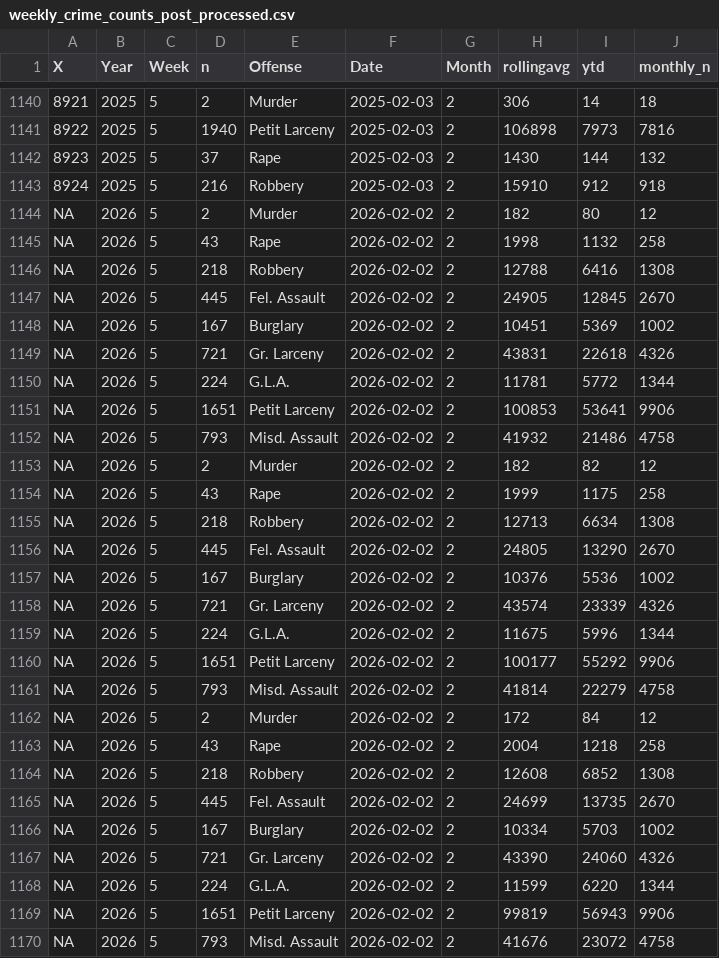
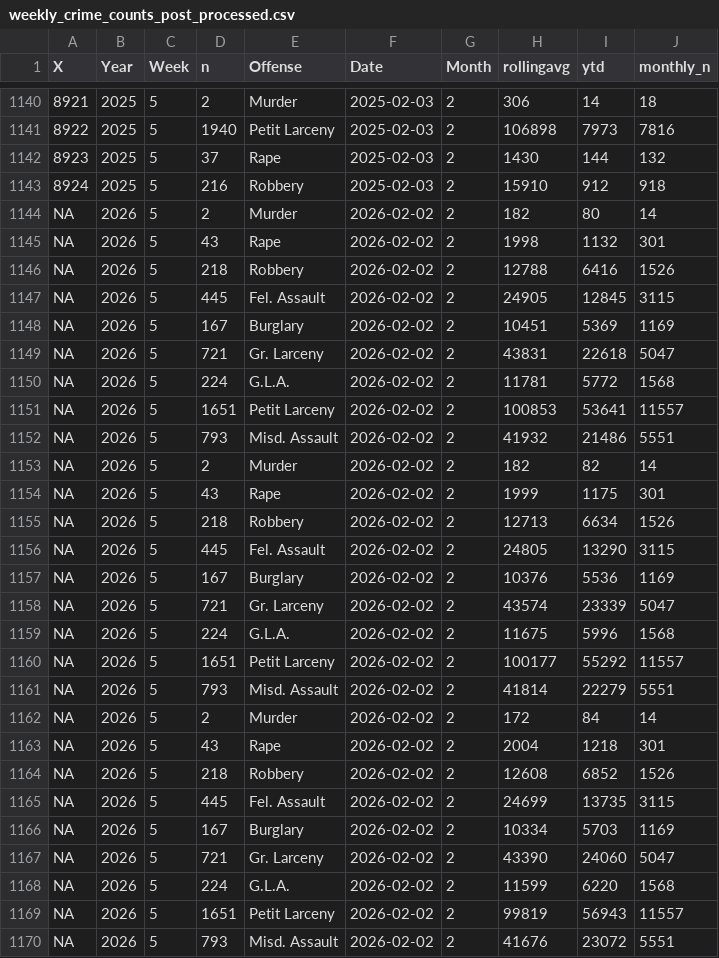
Before and after one commit to CharlesFainLehman/new_york_crime_dashboard, a CSV file: dat/weekly_crime_counts_post_processed.csv, drawn as a sheet; only a part is shown, gaps mark what is left out; the diff covers the shown part only; the diff names each change by its address in the sheet, - before the commit and + after, or states it on an @@ line.

```diff
--- a/dat/weekly_crime_counts_post_processed.csv
+++ b/dat/weekly_crime_counts_post_processed.csv
-J1144 (monthly_n): 12
+J1144 (monthly_n): 14
-J1145 (monthly_n): 258
+J1145 (monthly_n): 301
-J1146 (monthly_n): 1308
+J1146 (monthly_n): 1526
-J1147 (monthly_n): 2670
+J1147 (monthly_n): 3115
-J1148 (monthly_n): 1002
+J1148 (monthly_n): 1169
-J1149 (monthly_n): 4326
+J1149 (monthly_n): 5047
-J1150 (monthly_n): 1344
+J1150 (monthly_n): 1568
-J1151 (monthly_n): 9906
+J1151 (monthly_n): 11557
-J1152 (monthly_n): 4758
+J1152 (monthly_n): 5551
-J1153 (monthly_n): 12
+J1153 (monthly_n): 14
-J1154 (monthly_n): 258
+J1154 (monthly_n): 301
-J1155 (monthly_n): 1308
+J1155 (monthly_n): 1526
-J1156 (monthly_n): 2670
+J1156 (monthly_n): 3115
-J1157 (monthly_n): 1002
+J1157 (monthly_n): 1169
-J1158 (monthly_n): 4326
+J1158 (monthly_n): 5047
-J1159 (monthly_n): 1344
+J1159 (monthly_n): 1568
-J1160 (monthly_n): 9906
+J1160 (monthly_n): 11557
-J1161 (monthly_n): 4758
+J1161 (monthly_n): 5551
-J1162 (monthly_n): 12
+J1162 (monthly_n): 14
-J1163 (monthly_n): 258
+J1163 (monthly_n): 301
-J1164 (monthly_n): 1308
+J1164 (monthly_n): 1526
-J1165 (monthly_n): 2670
+J1165 (monthly_n): 3115
-J1166 (monthly_n): 1002
+J1166 (monthly_n): 1169
-J1167 (monthly_n): 4326
+J1167 (monthly_n): 5047
-J1168 (monthly_n): 1344
+J1168 (monthly_n): 1568
-J1169 (monthly_n): 9906
+J1169 (monthly_n): 11557
-J1170 (monthly_n): 4758
+J1170 (monthly_n): 5551
```
Also changed, not shown: 9 added rows and 27 edited cells elsewhere in this file, dat/weekly_crime_counts.csv.
